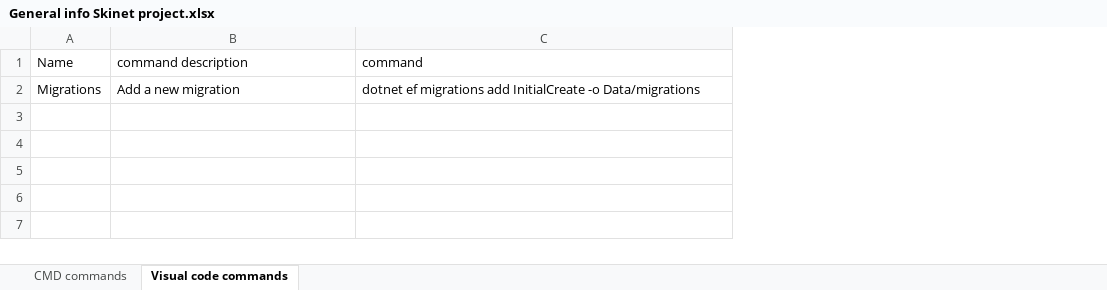
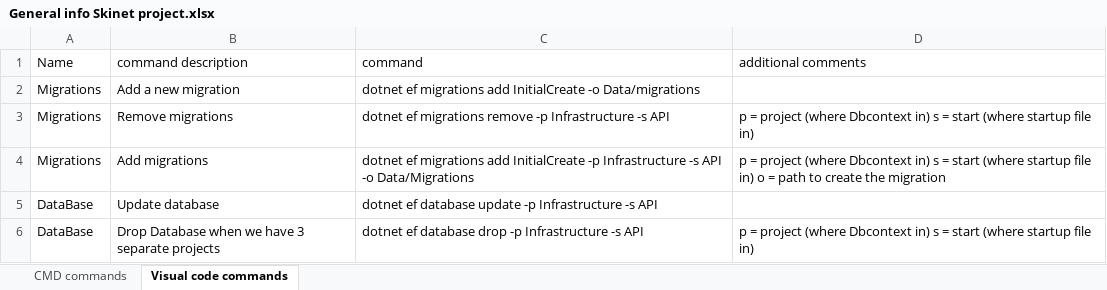
Before and after one commit to tomersha717/skinet, an Excel workbook: General info Skinet project.xlsx, sheet Visual code commands, drawn as a sheet; values as stored, in another font and other column widths than the file's, no borders; the diff names each change by its address in the sheet, - before the commit and + after, or states it on an @@ line.

```diff
--- a/General info Skinet project.xlsx (sheet Visual code commands)
+++ b/General info Skinet project.xlsx (sheet Visual code commands)
+column D (additional comments), empty
+row 3: Migrations | Remove migrations | dotnet ef migrations remove -p Infrastructure -s API | p = project (where Dbcontext in) s = start (where startup file in)
+row 4: Migrations | Add migrations | dotnet ef migrations add InitialCreate -p Infrastructure -s API -o Data/Migrations | p = project (where Dbcontext in) s = start (where startup file in) o = path to create the migration
+row 5: DataBase | Update database | dotnet ef database update -p Infrastructure -s API
+row 6: DataBase | Drop Database when we have 3 separate projects | dotnet ef database drop -p Infrastructure -s API | p = project (where Dbcontext in) s = start (where startup file in)
```
Also changed, not shown: 19 other files.
